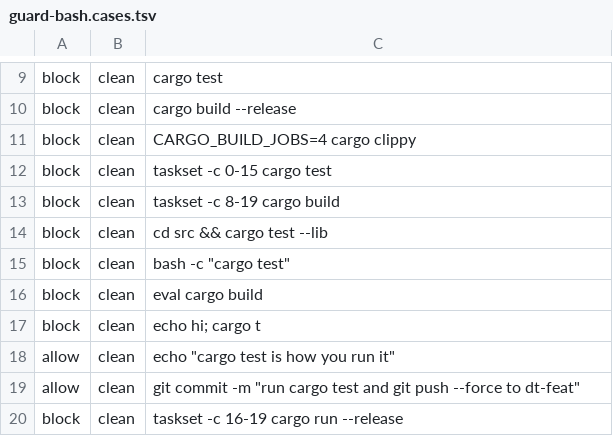
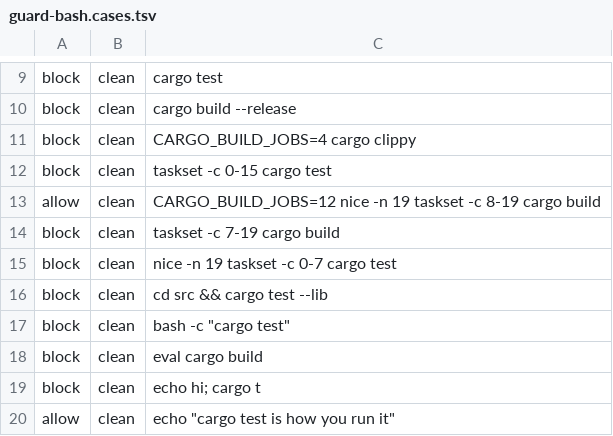
Before and after one commit to indicozy/razdor, a TSV file: .claude/hooks/guard-bash.cases.tsv, drawn as a sheet; only a part is shown, gaps mark what is left out; the shorter side is filled out with more unchanged rows.

```diff
--- a/.claude/hooks/guard-bash.cases.tsv
+++ b/.claude/hooks/guard-bash.cases.tsv
@@ -12,3 +12,5 @@ block	clean	CARGO_BUILD_JOBS=4 cargo clippy
 block	clean	taskset -c 0-15 cargo test
-block	clean	taskset -c 8-19 cargo build
+allow	clean	CARGO_BUILD_JOBS=12 nice -n 19 taskset -c 8-19 cargo build
+block	clean	taskset -c 7-19 cargo build
+block	clean	nice -n 19 taskset -c 0-7 cargo test
 block	clean	cd src && cargo test --lib
```
Also changed, not shown: 5 other files.
